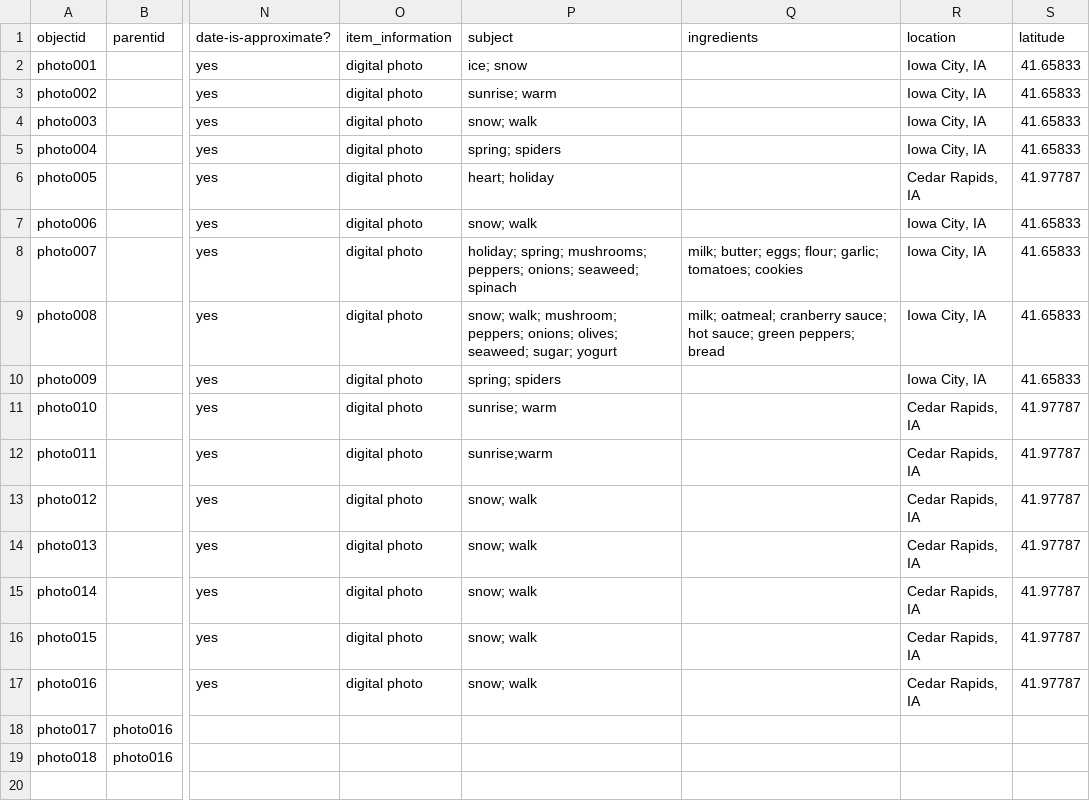
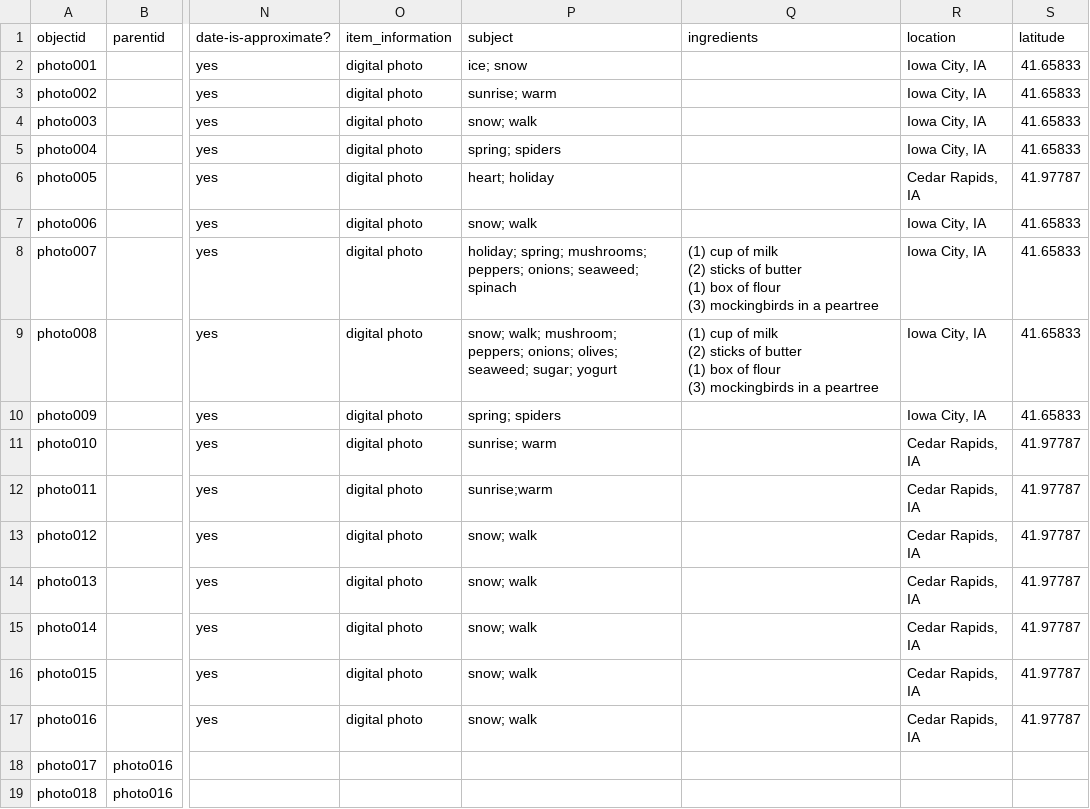
Before and after one commit to smblalock227/infoorg-demo2, a CSV file: _data/photo-demo2.csv, drawn as a sheet; only a part is shown, gaps mark what is left out; ↵ is a line break in a cell; the diff names each change by its address in the sheet, - before the commit and + after, or states it on an @@ line.

Commit message:
Add files via upload

```diff
--- a/_data/photo-demo2.csv
+++ b/_data/photo-demo2.csv
-Q8 (ingredients): milk; butter; eggs; flour; garlic; tomatoes; cookies
+Q8 (ingredients): (1) cup of milk ↵ (2) sticks of butter ↵ (1) box of flour ↵ (3) mockingbirds in a peartree
-Q9 (ingredients): milk; oatmeal; cranberry sauce; hot sauce; green peppers; bread
+Q9 (ingredients): (1) cup of milk ↵ (2) sticks of butter ↵ (1) box of flour ↵ (3) mockingbirds in a peartree
```
